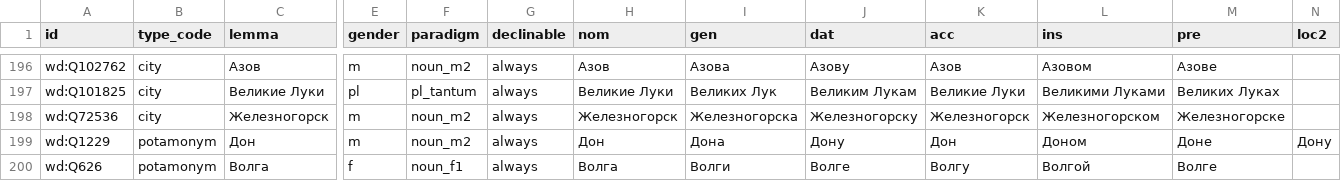
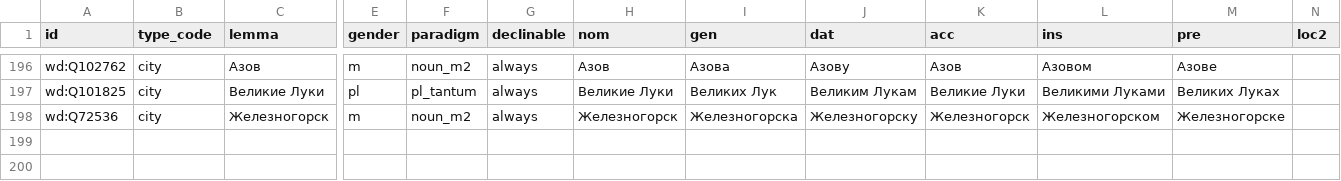
Before and after one commit to unhexx/toponym, a CSV file: data/declensions/cities-major.csv, drawn as a sheet; only a part is shown, gaps mark what is left out; rows hold the shown columns only; the diff names each change by its address in the sheet, - before the commit and + after, or states it on an @@ line.

```diff
--- a/data/declensions/cities-major.csv
+++ b/data/declensions/cities-major.csv
-row 199: wd:Q1229 | potamonym | Дон | m | noun_m2 | always | Дон | Дона | Дону | Дон | Доном | Доне | Дону
-row 200: wd:Q626 | potamonym | Волга | f | noun_f1 | always | Волга | Волги | Волге | Волгу | Волгой | Волге
```
Also changed, not shown: 13 other files.
